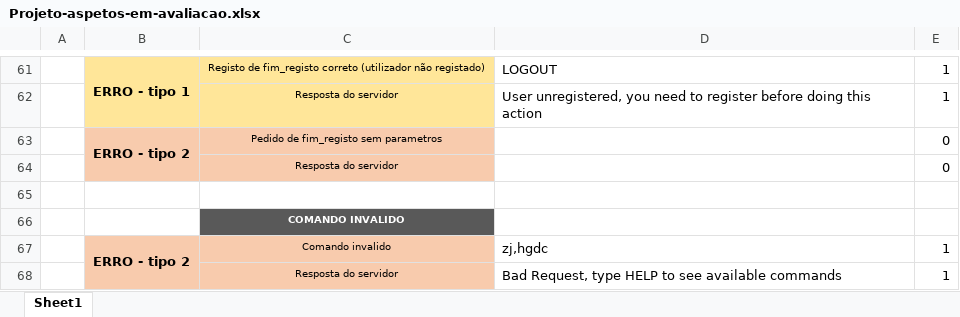
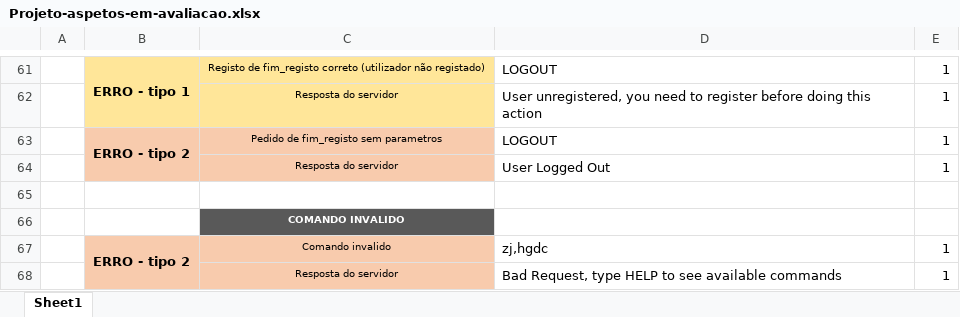
Before and after one commit to samuelbarata/IRC, an Excel workbook: Projeto-aspetos-em-avaliacao.xlsx, sheet Sheet1, drawn as a sheet; only a part is shown, gaps mark what is left out; values as stored, in another font and other column widths than the file's, no borders; conditional formats not drawn; removed rows and columns are numbered as before the commit, all else as after; the diff names each change by its address in the sheet, - before the commit and + after, or states it on an @@ line.

Commit message:
word e excel atualizados

```diff
--- a/Projeto-aspetos-em-avaliacao.xlsx (sheet Sheet1)
+++ b/Projeto-aspetos-em-avaliacao.xlsx (sheet Sheet1)
-D63: (empty)
+D63: LOGOUT
-E63: 0
+E63: 1
-row 64:  |  | Resposta do servidor |  | 0
+row 64:  |  | Resposta do servidor | User Logged Out | 1
```
Also changed, not shown: 1 other file.
